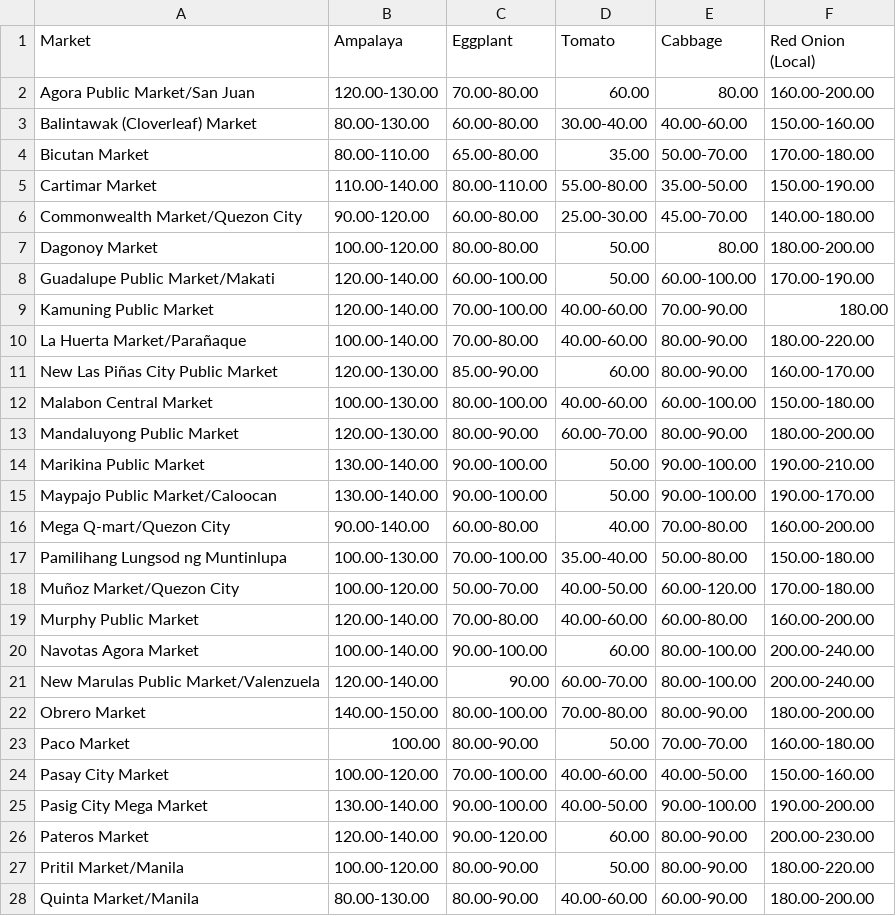
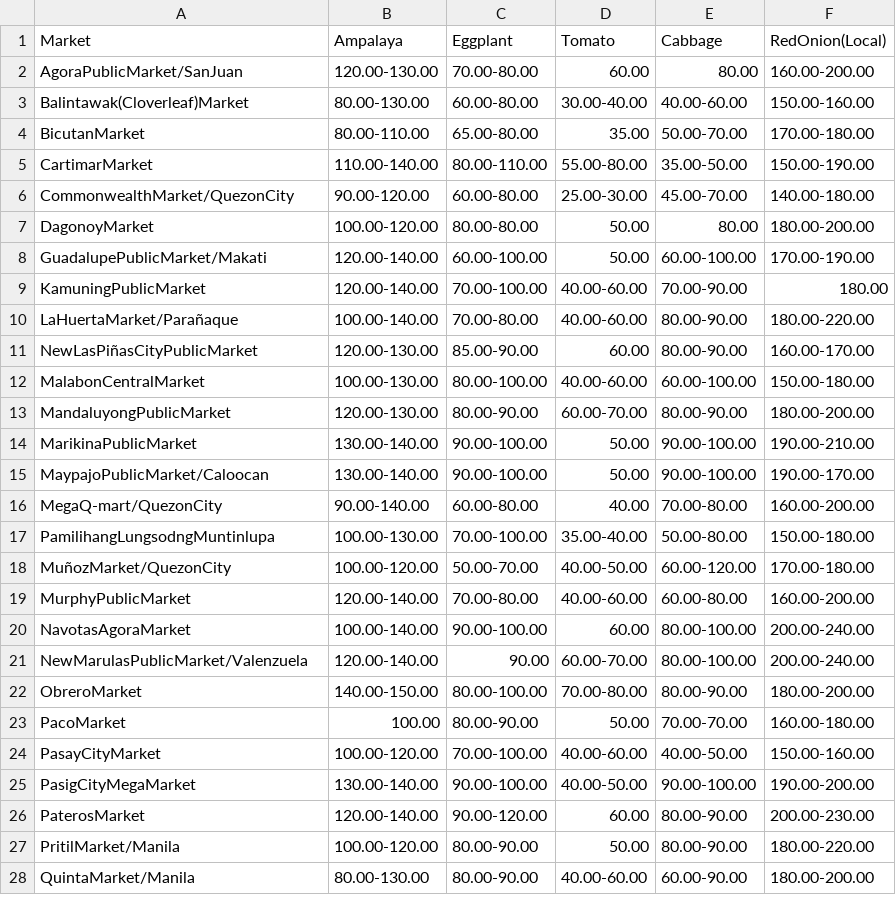
Before and after one commit to JATorres-zxc/rakk, a CSV file: pdf_downloader/data/daily_price_1/daily_price_2_cleaned.csv, drawn as a sheet; only a part is shown; the diff covers the shown part only.

```diff
--- a/pdf_downloader/data/daily_price_1/daily_price_2_cleaned.csv
+++ b/pdf_downloader/data/daily_price_1/daily_price_2_cleaned.csv
@@ -1,28 +1,28 @@
-Market,Ampalaya,Eggplant,Tomato,Cabbage,Red Onion (Local)
-Agora Public Market/San Juan,120.00-130.00,70.00-80.00,60.00,80.00,160.00-200.00
-Balintawak (Cloverleaf) Market,80.00-130.00,60.00-80.00,30.00-40.00,40.00-60.00,150.00-160.00
-Bicutan Market,80.00-110.00,65.00-80.00,35.00,50.00-70.00,170.00-180.00
-Cartimar Market,110.00-140.00,80.00-110.00,55.00-80.00,35.00-50.00,150.00-190.00
-Commonwealth Market/Quezon City,90.00-120.00,60.00-80.00,25.00-30.00,45.00-70.00,140.00-180.00
-Dagonoy Market,100.00-120.00,80.00-80.00,50.00,80.00,180.00-200.00
-Guadalupe Public Market/Makati,120.00-140.00,60.00-100.00,50.00,60.00-100.00,170.00-190.00
-Kamuning Public Market,120.00-140.00,70.00-100.00,40.00-60.00,70.00-90.00,180.00
-La Huerta Market/Parañaque,100.00-140.00,70.00-80.00,40.00-60.00,80.00-90.00,180.00-220.00
-New Las Piñas City Public Market,120.00-130.00,85.00-90.00,60.00,80.00-90.00,160.00-170.00
-Malabon Central Market,100.00-130.00,80.00-100.00,40.00-60.00,60.00-100.00,150.00-180.00
-Mandaluyong Public Market,120.00-130.00,80.00-90.00,60.00-70.00,80.00-90.00,180.00-200.00
-Marikina Public Market,130.00-140.00,90.00-100.00,50.00,90.00-100.00,190.00-210.00
-Maypajo Public Market/Caloocan,130.00-140.00,90.00-100.00,50.00,90.00-100.00,190.00-170.00
-Mega Q-mart/Quezon City,90.00-140.00,60.00-80.00,40.00,70.00-80.00,160.00-200.00
-Pamilihang Lungsod ng Muntinlupa,100.00-130.00,70.00-100.00,35.00-40.00,50.00-80.00,150.00-180.00
-Muñoz Market/Quezon City,100.00-120.00,50.00-70.00,40.00-50.00,60.00-120.00,170.00-180.00
-Murphy Public Market,120.00-140.00,70.00-80.00,40.00-60.00,60.00-80.00,160.00-200.00
-Navotas Agora Market,100.00-140.00,90.00-100.00,60.00,80.00-100.00,200.00-240.00
-New Marulas Public Market/Valenzuela,120.00-140.00,90.00,60.00-70.00,80.00-100.00,200.00-240.00
-Obrero Market,140.00-150.00,80.00-100.00,70.00-80.00,80.00-90.00,180.00-200.00
-Paco Market,100.00,80.00-90.00,50.00,70.00-70.00,160.00-180.00
-Pasay City Market,100.00-120.00,70.00-100.00,40.00-60.00,40.00-50.00,150.00-160.00
-Pasig City Mega Market,130.00-140.00,90.00-100.00,40.00-50.00,90.00-100.00,190.00-200.00
-Pateros Market,120.00-140.00,90.00-120.00,60.00,80.00-90.00,200.00-230.00
-Pritil Market/Manila,100.00-120.00,80.00-90.00,50.00,80.00-90.00,180.00-220.00
-Quinta Market/Manila,80.00-130.00,80.00-90.00,40.00-60.00,60.00-90.00,180.00-200.00
+Market,Ampalaya,Eggplant,Tomato,Cabbage,RedOnion(Local)
+AgoraPublicMarket/SanJuan,120.00-130.00,70.00-80.00,60.00,80.00,160.00-200.00
+Balintawak(Cloverleaf)Market,80.00-130.00,60.00-80.00,30.00-40.00,40.00-60.00,150.00-160.00
+BicutanMarket,80.00-110.00,65.00-80.00,35.00,50.00-70.00,170.00-180.00
+CartimarMarket,110.00-140.00,80.00-110.00,55.00-80.00,35.00-50.00,150.00-190.00
+CommonwealthMarket/QuezonCity,90.00-120.00,60.00-80.00,25.00-30.00,45.00-70.00,140.00-180.00
+DagonoyMarket,100.00-120.00,80.00-80.00,50.00,80.00,180.00-200.00
+GuadalupePublicMarket/Makati,120.00-140.00,60.00-100.00,50.00,60.00-100.00,170.00-190.00
+KamuningPublicMarket,120.00-140.00,70.00-100.00,40.00-60.00,70.00-90.00,180.00
+LaHuertaMarket/Parañaque,100.00-140.00,70.00-80.00,40.00-60.00,80.00-90.00,180.00-220.00
+NewLasPiñasCityPublicMarket,120.00-130.00,85.00-90.00,60.00,80.00-90.00,160.00-170.00
+MalabonCentralMarket,100.00-130.00,80.00-100.00,40.00-60.00,60.00-100.00,150.00-180.00
+MandaluyongPublicMarket,120.00-130.00,80.00-90.00,60.00-70.00,80.00-90.00,180.00-200.00
+MarikinaPublicMarket,130.00-140.00,90.00-100.00,50.00,90.00-100.00,190.00-210.00
+MaypajoPublicMarket/Caloocan,130.00-140.00,90.00-100.00,50.00,90.00-100.00,190.00-170.00
+MegaQ-mart/QuezonCity,90.00-140.00,60.00-80.00,40.00,70.00-80.00,160.00-200.00
+PamilihangLungsodngMuntinlupa,100.00-130.00,70.00-100.00,35.00-40.00,50.00-80.00,150.00-180.00
+MuñozMarket/QuezonCity,100.00-120.00,50.00-70.00,40.00-50.00,60.00-120.00,170.00-180.00
+MurphyPublicMarket,120.00-140.00,70.00-80.00,40.00-60.00,60.00-80.00,160.00-200.00
+NavotasAgoraMarket,100.00-140.00,90.00-100.00,60.00,80.00-100.00,200.00-240.00
+NewMarulasPublicMarket/Valenzuela,120.00-140.00,90.00,60.00-70.00,80.00-100.00,200.00-240.00
+ObreroMarket,140.00-150.00,80.00-100.00,70.00-80.00,80.00-90.00,180.00-200.00
+PacoMarket,100.00,80.00-90.00,50.00,70.00-70.00,160.00-180.00
+PasayCityMarket,100.00-120.00,70.00-100.00,40.00-60.00,40.00-50.00,150.00-160.00
+PasigCityMegaMarket,130.00-140.00,90.00-100.00,40.00-50.00,90.00-100.00,190.00-200.00
+PaterosMarket,120.00-140.00,90.00-120.00,60.00,80.00-90.00,200.00-230.00
+PritilMarket/Manila,100.00-120.00,80.00-90.00,50.00,80.00-90.00,180.00-220.00
+QuintaMarket/Manila,80.00-130.00,80.00-90.00,40.00-60.00,60.00-90.00,180.00-200.00
```
Also changed, not shown: 3 edited cells elsewhere in this file, pdf_downloader/data/daily_price_1/daily_price_1_1.csv, pdf_downloader/data/daily_price_1/daily_price_1_2.csv, 5 other files.
